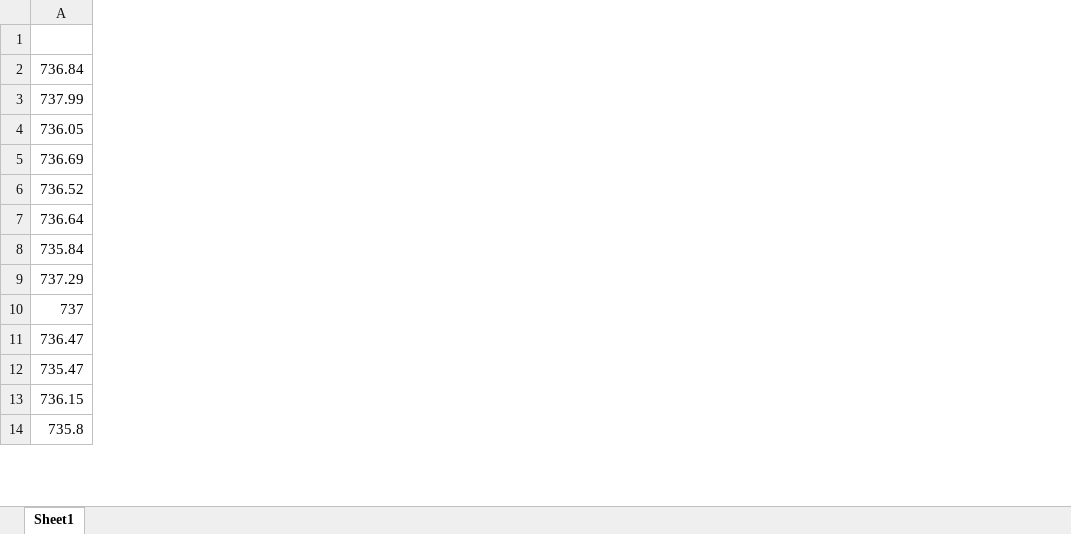
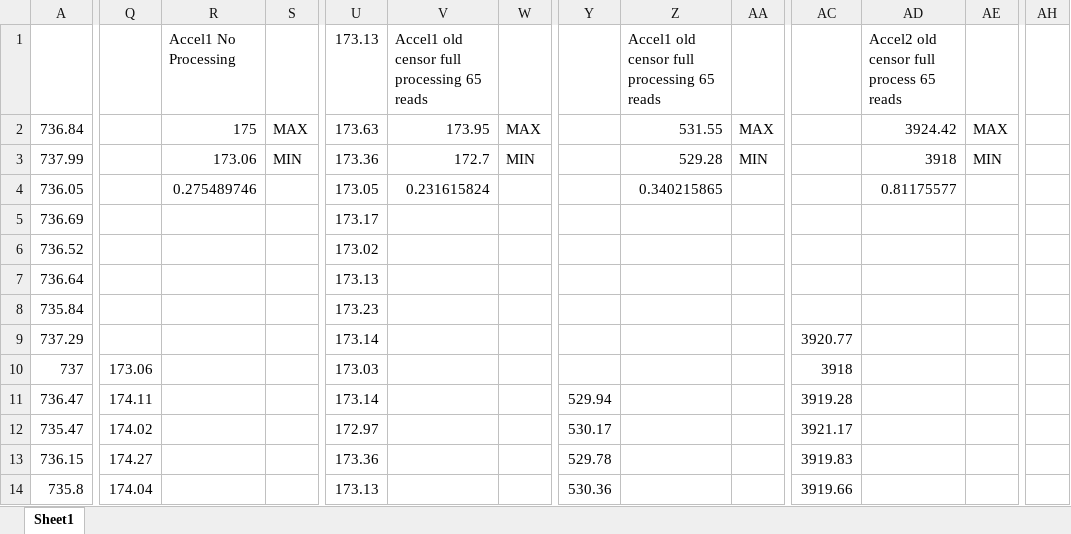
Before and after one commit to hytech-racing/code-2022, an Excel workbook: Playground/Main_Control_Unit_Testing/accel1_testing_data.xlsx, sheet Sheet1, drawn as a sheet; only a part is shown, gaps mark what is left out; values as stored, in another font and other column widths than the file's, no borders; the diff covers the shown part only; the diff names each change by its address in the sheet, - before the commit and + after, or states it on an @@ line.

```diff
--- a/Playground/Main_Control_Unit_Testing/accel1_testing_data.xlsx (sheet Sheet1)
+++ b/Playground/Main_Control_Unit_Testing/accel1_testing_data.xlsx (sheet Sheet1)
+column Q, rows 10-14: 173.06 | 174.11 | 174.02 | 174.27 | 174.04
+column R, rows 1-4: Accel1 No Processing | 175 | 173.06 | 0.275489746
+column S, rows 2-3: MAX | MIN
+column U, rows 1-14: 173.13 | 173.63 | 173.36 | 173.05 | 173.17 | 173.02 | 173.13 | 173.23 | 173.14 | 173.03 | 173.14 | 172.97 | 173.36 | 173.13
+column V, rows 1-4: Accel1 old censor full processing 65 reads | 173.95 | 172.7 | 0.231615824
+column W, rows 2-3: MAX | MIN
+column Y, rows 11-14: 529.94 | 530.17 | 529.78 | 530.36
+column Z, rows 1-4: Accel1 old censor full processing 65 reads | 531.55 | 529.28 | 0.340215865
+column AA, rows 2-3: MAX | MIN
+column AC, rows 9-14: 3920.77 | 3918 | 3919.28 | 3921.17 | 3919.83 | 3919.66
+column AD, rows 1-4: Accel2 old censor full process 65 reads | 3924.42 | 3918 | 0.81175577
+column AE, rows 2-3: MAX | MIN
+column AH, empty
```
Also changed, not shown: 24 added columns elsewhere in this sheet, 1 other file.
